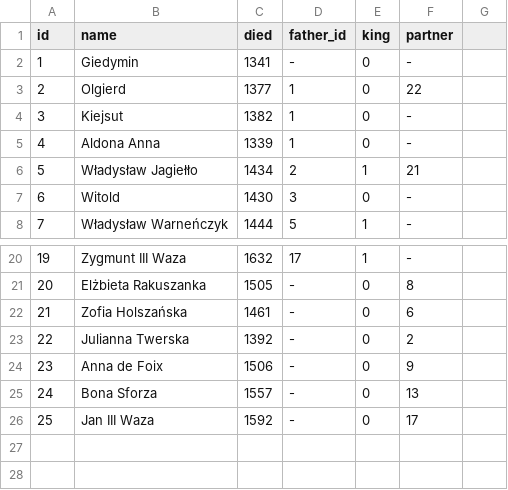
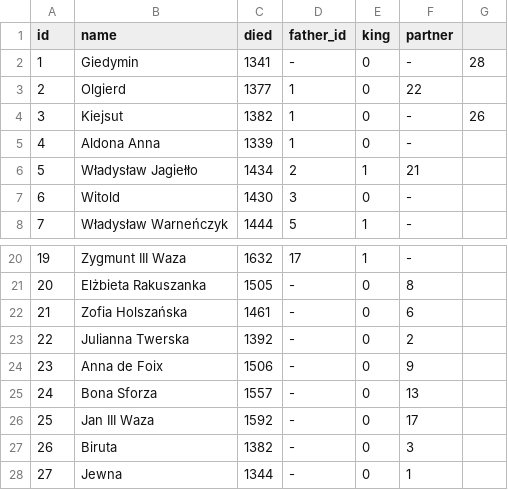
Before and after one commit to JakubPawlicki/Wizualizacja_danych, a CSV file: JagiellonianFamilyTree.csv, drawn as a sheet; only a part is shown, gaps mark what is left out.

Commit message:
Update JagiellonianFamilyTree.csv

```diff
--- a/JagiellonianFamilyTree.csv
+++ b/JagiellonianFamilyTree.csv
@@ -1,5 +1,5 @@
 id,name,died,father_id,king,partner
-1,Giedymin,1341,-,0,-
+1,Giedymin,1341,-,0,-,28
 2,Olgierd,1377,1,0,22
-3,Kiejsut,1382,1,0,-
+3,Kiejsut,1382,1,0,-,26
 4,Aldona Anna,1339,1,0,-
@@ -26 +26,3 @@ id,name,died,father_id,king,partner
 25, Jan III Waza,1592,-,0,17
+26, Biruta,1382,-,0,3
+27,Jewna,1344,-,0,1
```
